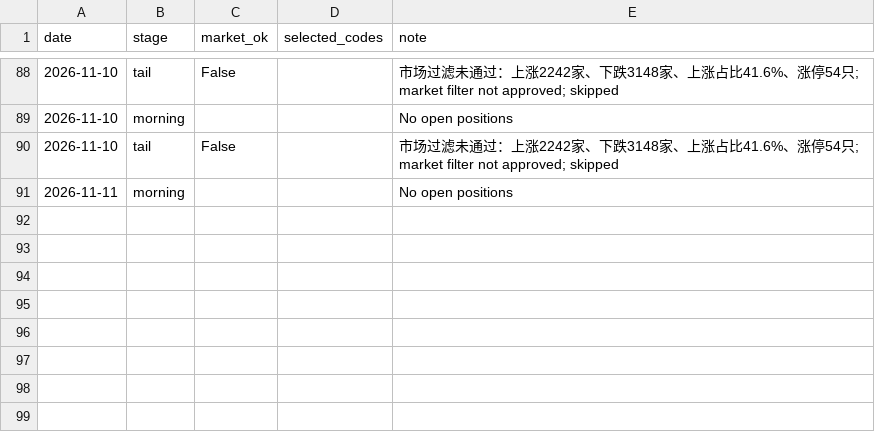
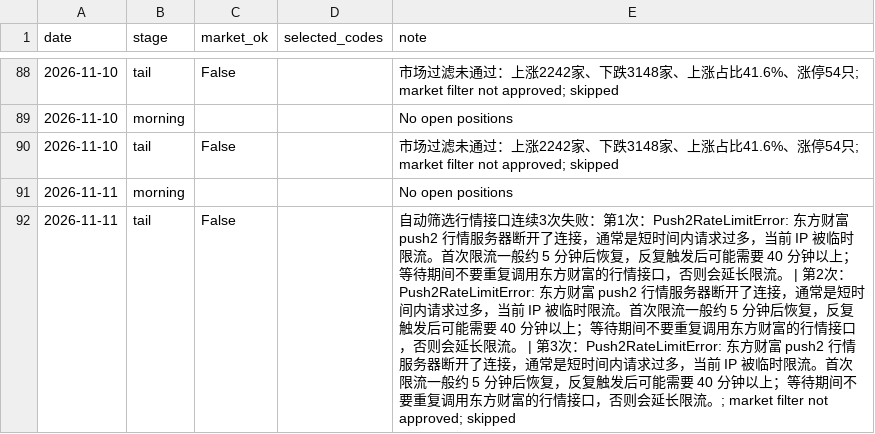
Before and after one commit to willhemin-alt/a-share-dashboard, a CSV file: data/decisions.csv, drawn as a sheet; only a part is shown, gaps mark what is left out; the diff names each change by its address in the sheet, - before the commit and + after, or states it on an @@ line.

```diff
--- a/data/decisions.csv
+++ b/data/decisions.csv
+row 92: 2026-11-11 | tail | False |  | 自动筛选行情接口连续3次失败：第1次：Push2RateLimitError: 东方财富 push2 行情服务器断开了连接，通常是短时间内请求过多，当前 IP 被临时限流。首次限流一般约 5 分钟后恢复，反复触发后可能需要 40 分钟以上；等待期间不要重复调用东方财富的行情接口，否则会延长限流。 | 第2次：Push2RateLimitError: 东方财富 push2 行情服务器断开了连接，通常是短时间内请求过多，当前 IP 被临时限流。首次限流一般约 5 分钟后恢复，反复触发后可能需要 40 分钟以上；等待期间不要重复调用东方财富的行情接口，否则会延长限流。 | 第3次：Push2RateLimitError: 东方财富 push2 行情服务器断开了连接，通常是短时间内请求过多，当前 IP 被临时限流。首次限流一般约 5 分钟后恢复，反复触发后可能需要 40 分钟以上；等待期间不要重复调用东方财富的行情接口，否则会延长限流。; market filter not approved; skipped
```
